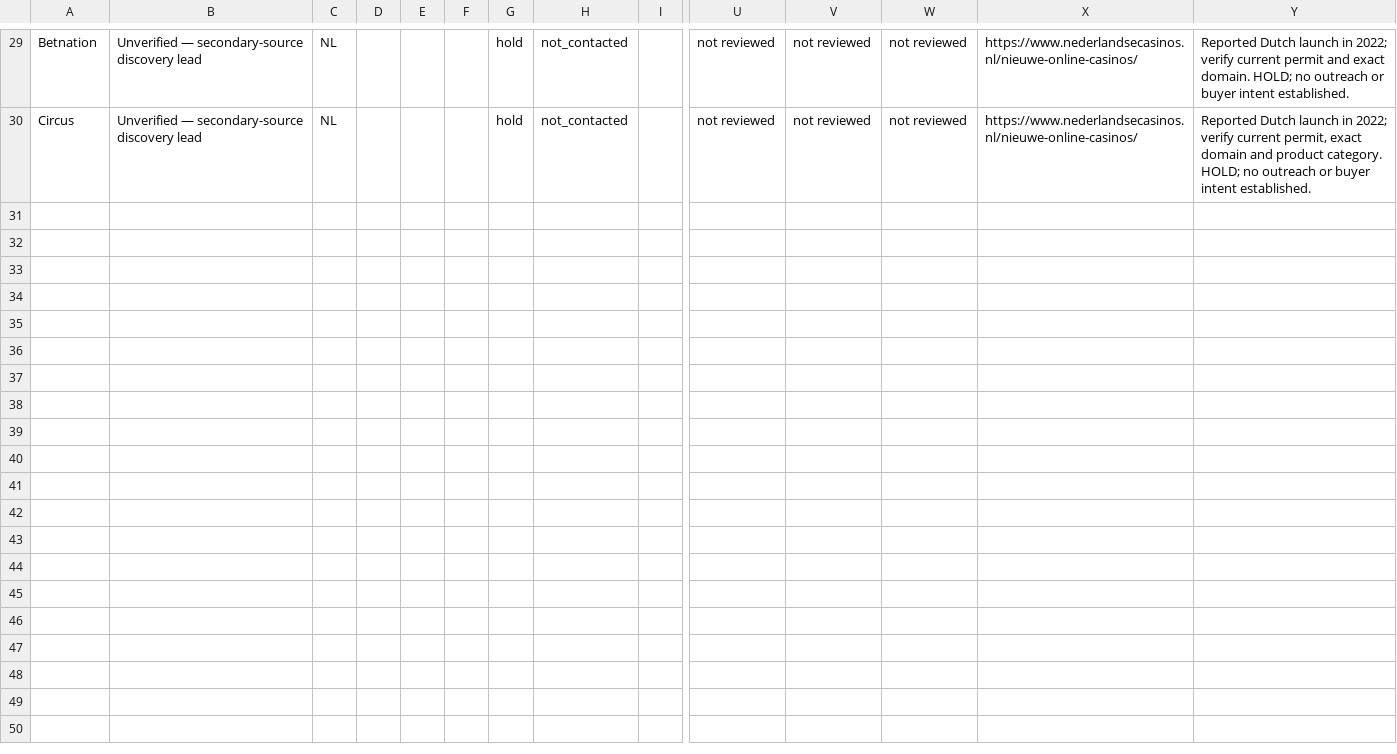
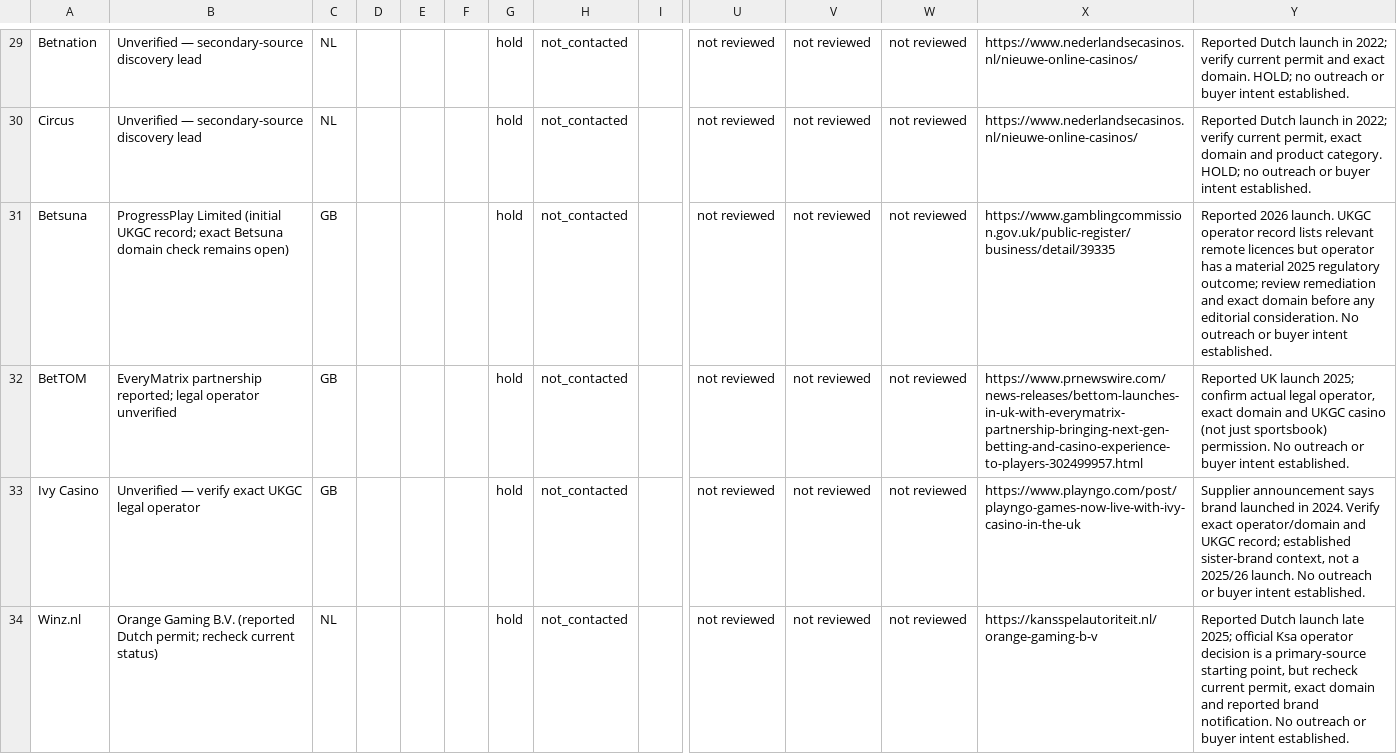
Before and after one commit to beincasinos-Brand/Beincasinos, a CSV file: docs/paid-listing-sales-pipeline.csv, drawn as a sheet; only a part is shown, gaps mark what is left out; rows hold the shown columns only; the diff covers the shown part only; the diff names each change by its address in the sheet, - before the commit and + after, or states it on an @@ line.

Commit message:
research: add initial evidence-backed leads to sales tracker

```diff
--- a/docs/paid-listing-sales-pipeline.csv
+++ b/docs/paid-listing-sales-pipeline.csv
+row 31: Betsuna | ProgressPlay Limited (initial UKGC record; exact Betsuna domain check remains open) | GB |  |  |  | hold | not_contacted |  | not reviewed | not reviewed | not reviewed | https://www.gamblingcommission.gov.uk/public-register/business/detail/39335 | Reported 2026 launch. UKGC operator record lists relevant remote licences but operator has a material 2025 regulatory outcome; review remediation and exact domain before any editorial consideration. No outreach or buyer intent established.
+row 32: BetTOM | EveryMatrix partnership reported; legal operator unverified | GB |  |  |  | hold | not_contacted |  | not reviewed | not reviewed | not reviewed | https://www.prnewswire.com/news-releases/bettom-launches-in-uk-with-everymatrix-partnership-bringing-next-gen-betting-and-casino-experience-to-players-302499957.html | Reported UK launch 2025; confirm actual legal operator, exact domain and UKGC casino (not just sportsbook) permission. No outreach or buyer intent established.
+row 33: Ivy Casino | Unverified — verify exact UKGC legal operator | GB |  |  |  | hold | not_contacted |  | not reviewed | not reviewed | not reviewed | https://www.playngo.com/post/playngo-games-now-live-with-ivy-casino-in-the-uk | Supplier announcement says brand launched in 2024. Verify exact operator/domain and UKGC record; established sister-brand context, not a 2025/26 launch. No outreach or buyer intent established.
+row 34: Winz.nl | Orange Gaming B.V. (reported Dutch permit; recheck current status) | NL |  |  |  | hold | not_contacted |  | not reviewed | not reviewed | not reviewed | https://kansspelautoriteit.nl/orange-gaming-b-v | Reported Dutch launch late 2025; official Ksa operator decision is a primary-source starting point, but recheck current permit, exact domain and reported brand notification. No outreach or buyer intent established.
```
Also changed, not shown: 9 added rows elsewhere in this file.
